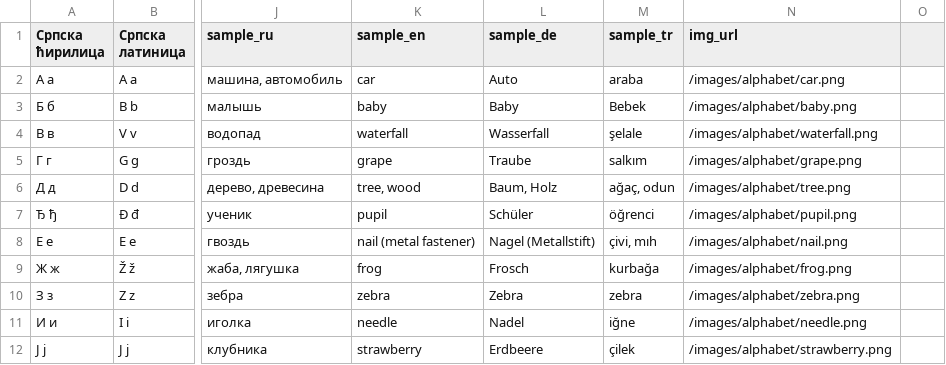
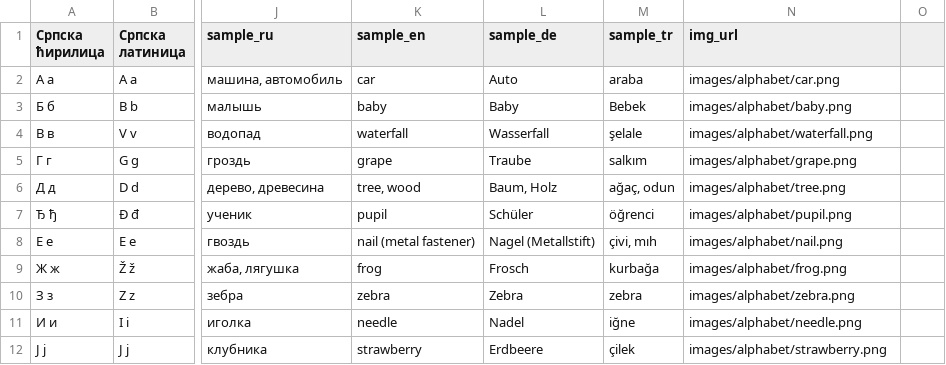
Before and after one commit to Iskanderrus/100DaysOfCode, a CSV file: Day 31/data/alphabet.csv, drawn as a sheet; only a part is shown, gaps mark what is left out; the diff covers the shown part only; the diff names each change by its address in the sheet, - before the commit and + after, or states it on an @@ line.

```diff
--- a/Day 31/data/alphabet.csv
+++ b/Day 31/data/alphabet.csv
-N2 (img_url): /images/alphabet/car.png
+N2 (img_url): images/alphabet/car.png
-N3 (img_url): /images/alphabet/baby.png
+N3 (img_url): images/alphabet/baby.png
-N4 (img_url): /images/alphabet/waterfall.png
+N4 (img_url): images/alphabet/waterfall.png
-N5 (img_url): /images/alphabet/grape.png
+N5 (img_url): images/alphabet/grape.png
-N6 (img_url): /images/alphabet/tree.png
+N6 (img_url): images/alphabet/tree.png
-N7 (img_url): /images/alphabet/pupil.png
+N7 (img_url): images/alphabet/pupil.png
-N8 (img_url): /images/alphabet/nail.png
+N8 (img_url): images/alphabet/nail.png
-N9 (img_url): /images/alphabet/frog.png
+N9 (img_url): images/alphabet/frog.png
-N10 (img_url): /images/alphabet/zebra.png
+N10 (img_url): images/alphabet/zebra.png
-N11 (img_url): /images/alphabet/needle.png
+N11 (img_url): images/alphabet/needle.png
-N12 (img_url): /images/alphabet/strawberry.png
+N12 (img_url): images/alphabet/strawberry.png
```
Also changed, not shown: 29 edited cells elsewhere in this file, 2 other files.
